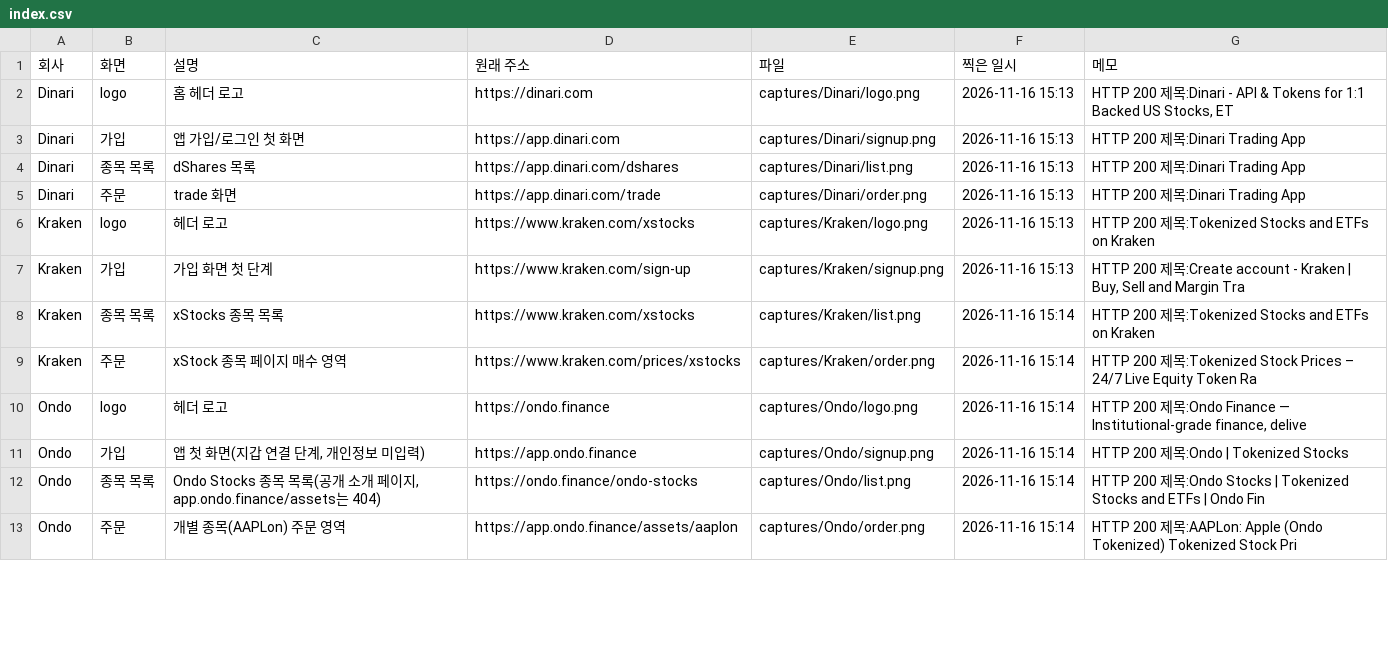
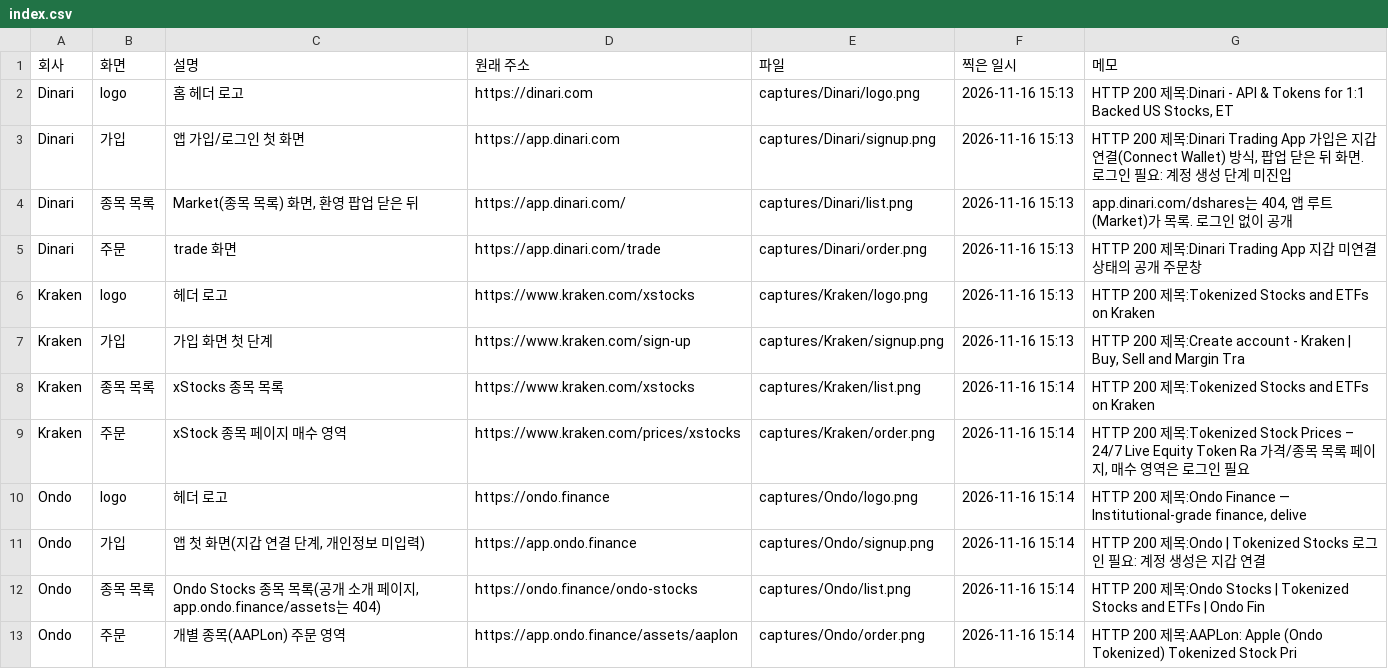
Before and after one commit to Mo-zZaAa/learning_tokens, a CSV file: captures/index.csv, drawn as a sheet; only a part is shown; the diff covers the shown part only.

```diff
--- a/captures/index.csv
+++ b/captures/index.csv
@@ -2,5 +2,5 @@
 Dinari,logo,홈 헤더 로고,https://dinari.com,captures/Dinari/logo.png,2026-11-16 15:13,"HTTP 200 제목:Dinari - API & Tokens for 1:1 Backed US Stocks, ET"
-Dinari,가입,앱 가입/로그인 첫 화면,https://app.dinari.com,captures/Dinari/signup.png,2026-11-16 15:13,HTTP 200 제목:Dinari Trading App
-Dinari,종목 목록,dShares 목록,https://app.dinari.com/dshares,captures/Dinari/list.png,2026-11-16 15:13,HTTP 200 제목:Dinari Trading App
-Dinari,주문,trade 화면,https://app.dinari.com/trade,captures/Dinari/order.png,2026-11-16 15:13,HTTP 200 제목:Dinari Trading App
+Dinari,가입,앱 가입/로그인 첫 화면,https://app.dinari.com,captures/Dinari/signup.png,2026-11-16 15:13,"HTTP 200 제목:Dinari Trading App 가입은 지갑 연결(Connect Wallet) 방식, 팝업 닫은 뒤 화면. 로그인 필요: 계정 생성 단계 미진입"
+Dinari,종목 목록,"Market(종목 목록) 화면, 환영 팝업 닫은 뒤",https://app.dinari.com/,captures/Dinari/list.png,2026-11-16 15:13,"app.dinari.com/dshares는 404, 앱 루트(Market)가 목록. 로그인 없이 공개"
+Dinari,주문,trade 화면,https://app.dinari.com/trade,captures/Dinari/order.png,2026-11-16 15:13,HTTP 200 제목:Dinari Trading App 지갑 미연결 상태의 공개 주문창
 Kraken,logo,헤더 로고,https://www.kraken.com/xstocks,captures/Kraken/logo.png,2026-11-16 15:13,HTTP 200 제목:Tokenized Stocks and ETFs on Kraken
@@ -8,5 +8,5 @@ Kraken,가입,가입 화면 첫 단계,https://www.kraken.com/sign-up,captures/K
 Kraken,종목 목록,xStocks 종목 목록,https://www.kraken.com/xstocks,captures/Kraken/list.png,2026-11-16 15:14,HTTP 200 제목:Tokenized Stocks and ETFs on Kraken
-Kraken,주문,xStock 종목 페이지 매수 영역,https://www.kraken.com/prices/xstocks,captures/Kraken/order.png,2026-11-16 15:14,HTTP 200 제목:Tokenized Stock Prices – 24/7 Live Equity Token Ra
+Kraken,주문,xStock 종목 페이지 매수 영역,https://www.kraken.com/prices/xstocks,captures/Kraken/order.png,2026-11-16 15:14,"HTTP 200 제목:Tokenized Stock Prices – 24/7 Live Equity Token Ra 가격/종목 목록 페이지, 매수 영역은 로그인 필요"
 Ondo,logo,헤더 로고,https://ondo.finance,captures/Ondo/logo.png,2026-11-16 15:14,"HTTP 200 제목:Ondo Finance — Institutional-grade finance, delive"
-Ondo,가입,"앱 첫 화면(지갑 연결 단계, 개인정보 미입력)",https://app.ondo.finance,captures/Ondo/signup.png,2026-11-16 15:14,HTTP 200 제목:Ondo | Tokenized Stocks
+Ondo,가입,"앱 첫 화면(지갑 연결 단계, 개인정보 미입력)",https://app.ondo.finance,captures/Ondo/signup.png,2026-11-16 15:14,HTTP 200 제목:Ondo | Tokenized Stocks 로그인 필요: 계정 생성은 지갑 연결
 Ondo,종목 목록,"Ondo Stocks 종목 목록(공개 소개 페이지, app.ondo.finance/assets는 404)",https://ondo.finance/ondo-stocks,captures/Ondo/list.png,2026-11-16 15:14,HTTP 200 제목:Ondo Stocks | Tokenized Stocks and ETFs | Ondo Fin
```
Also changed, not shown: 13 edited cells elsewhere in this file, 5 other files.
